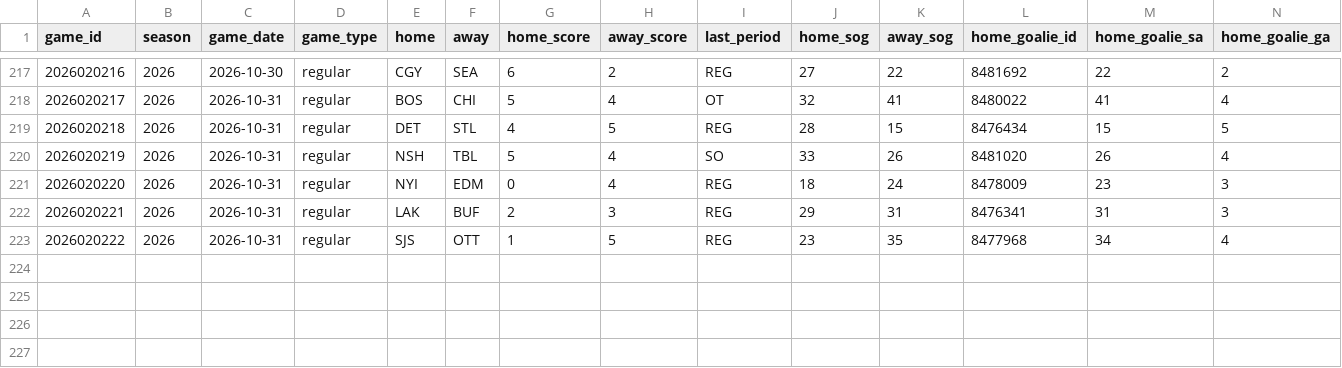
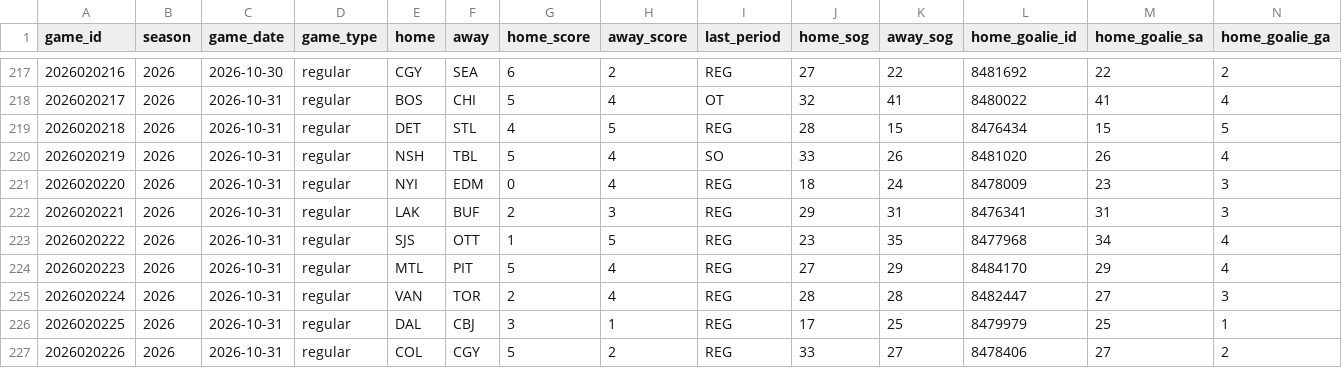
Before and after one commit to lifeisgreat07/NFL-Model-2, a CSV file: data/nhl/history/boxscores_2026.csv, drawn as a sheet; only a part is shown, gaps mark what is left out; rows hold the shown columns only; the diff names each change by its address in the sheet, - before the commit and + after, or states it on an @@ line.

```diff
--- a/data/nhl/history/boxscores_2026.csv
+++ b/data/nhl/history/boxscores_2026.csv
+row 224: 2026020223 | 2026 | 2026-10-31 | regular | MTL | PIT | 5 | 4 | REG | 27 | 29 | 8484170 | 29 | 4
+row 225: 2026020224 | 2026 | 2026-10-31 | regular | VAN | TOR | 2 | 4 | REG | 28 | 28 | 8482447 | 27 | 3
+row 226: 2026020225 | 2026 | 2026-10-31 | regular | DAL | CBJ | 3 | 1 | REG | 17 | 25 | 8479979 | 25 | 1
+row 227: 2026020226 | 2026 | 2026-10-31 | regular | COL | CGY | 5 | 2 | REG | 33 | 27 | 8478406 | 27 | 2
```
Also changed, not shown: 9 other files.
